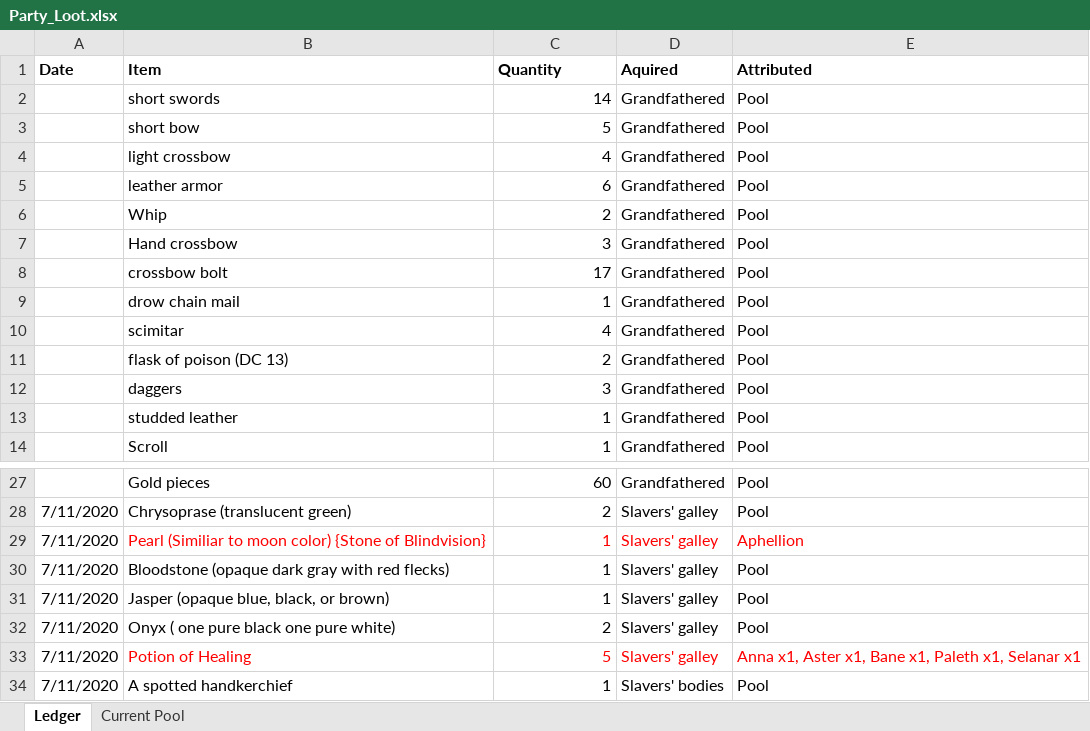
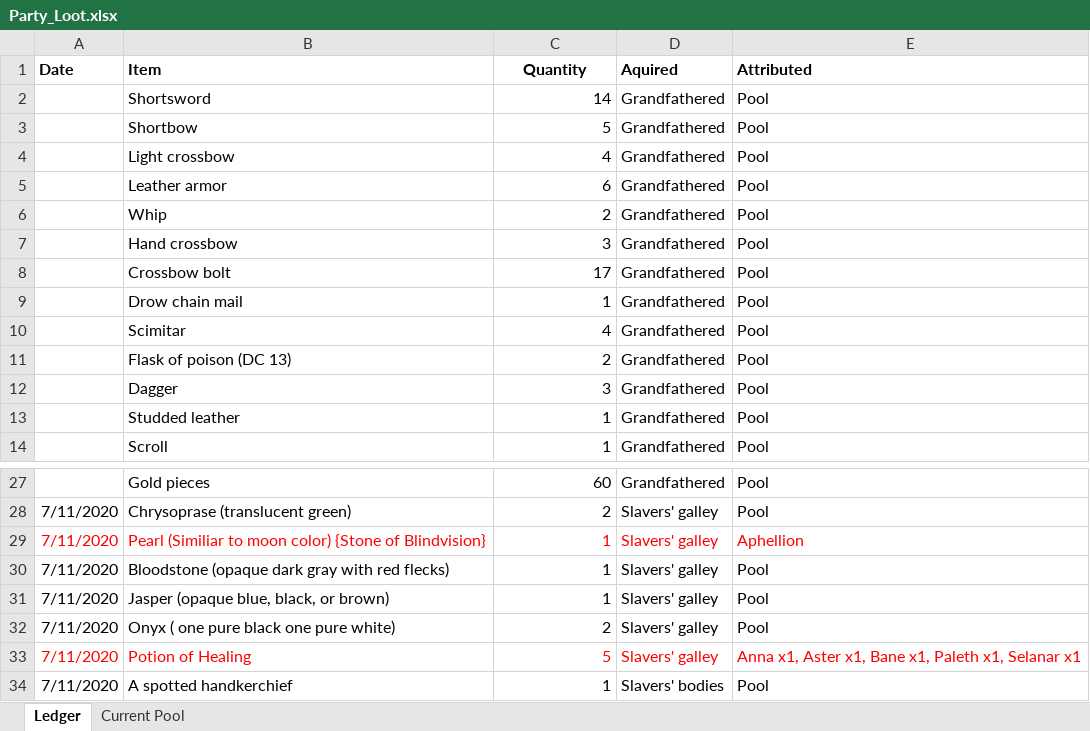
Before and after one commit to despotak/DnD_Character_Repository, an Excel workbook: Characters/Selanar Durothil/Campaign_Share/Party_Loot.xlsx, sheet Ledger, drawn as a sheet; only a part is shown, gaps mark what is left out; values as stored, in another font and other column widths than the file's, no borders; the diff covers the shown part only; the diff names each change by its address in the sheet, - before the commit and + after, or states it on an @@ line.

Commit message:
Character concept

```diff
--- a/Characters/Selanar Durothil/Campaign_Share/Party_Loot.xlsx (sheet Ledger)
+++ b/Characters/Selanar Durothil/Campaign_Share/Party_Loot.xlsx (sheet Ledger)
-C1 alignment: left
+C1 alignment: center
-B2 (Item): short swords
+B2 (Item): Shortsword
-B3 (Item): short bow
+B3 (Item): Shortbow
-B4 (Item): light crossbow
+B4 (Item): Light crossbow
-B5 (Item): leather armor
+B5 (Item): Leather armor
-B8 (Item): crossbow bolt
+B8 (Item): Crossbow bolt
-B9 (Item): drow chain mail
+B9 (Item): Drow chain mail
-B10 (Item): scimitar
+B10 (Item): Scimitar
-B11 (Item): flask of poison (DC 13)
+B11 (Item): Flask of poison (DC 13)
-B12 (Item): daggers
+B12 (Item): Dagger
-B13 (Item): studded leather
+B13 (Item): Studded leather
-A29 text colour: black
+A29 text colour: #FF0000
-A33 text colour: black
+A33 text colour: #FF0000
```
Also changed, not shown: 66 added rows and 3 edited cells elsewhere in this sheet, sheet Current Pool, 10 other files.
